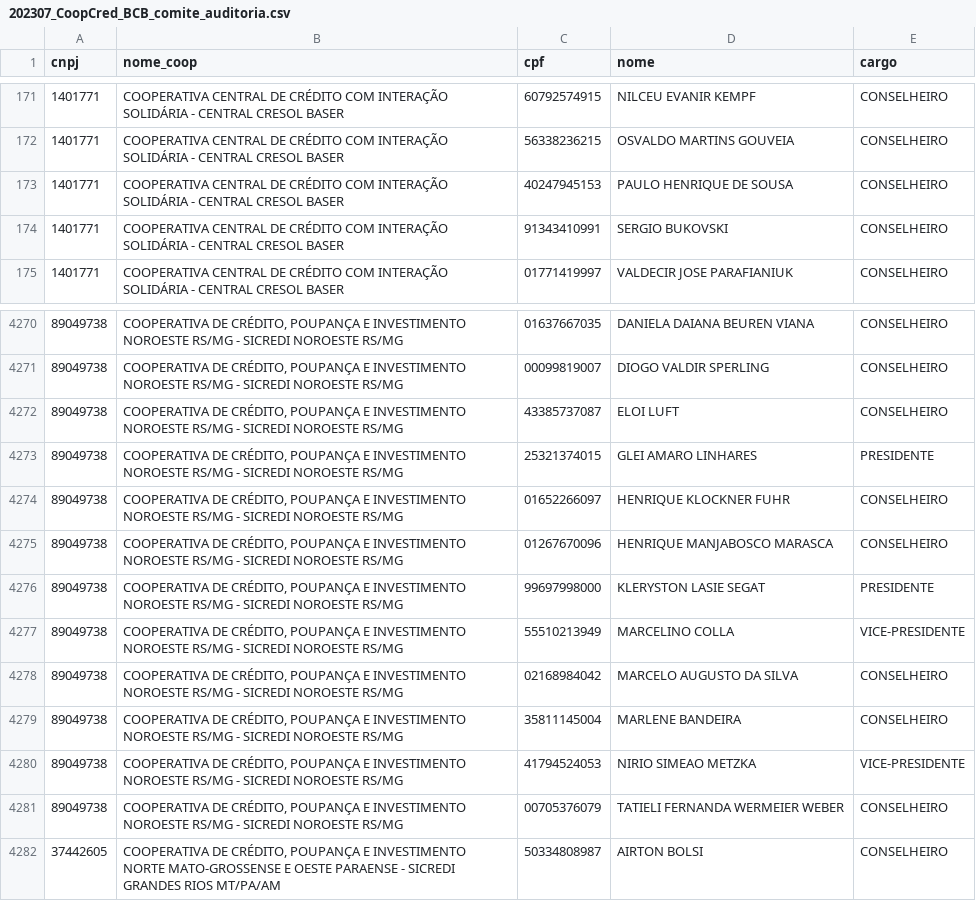
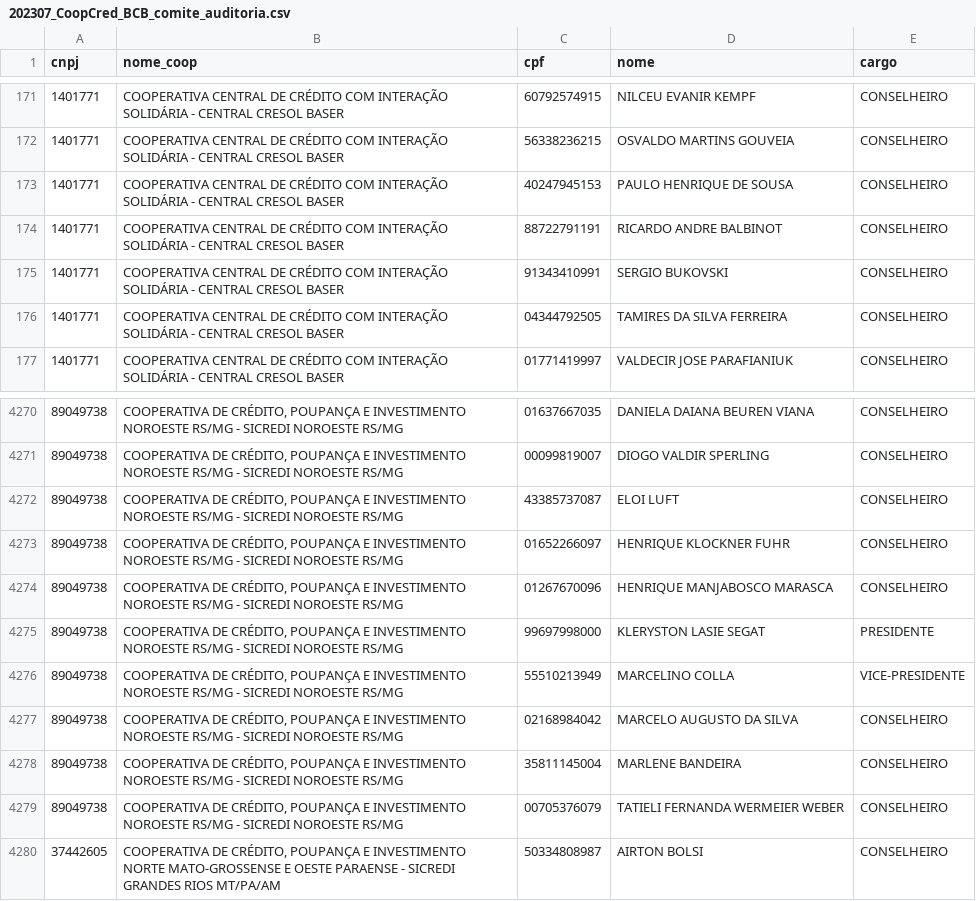
Before and after one commit to rtheodoro/orgaos-estatutarios-coop-cred-bacen, a CSV file: dados/202307/202307_CoopCred_BCB_comite_auditoria.csv, drawn as a sheet; only a part is shown, gaps mark what is left out; removed rows and columns are numbered as before the commit, all else as after; the diff covers the shown part only; the diff names each change by its address in the sheet, - before the commit and + after, or states it on an @@ line.

```diff
--- a/dados/202307/202307_CoopCred_BCB_comite_auditoria.csv
+++ b/dados/202307/202307_CoopCred_BCB_comite_auditoria.csv
+row 174: 1401771 | COOPERATIVA CENTRAL DE CRÉDITO COM INTERAÇÃO SOLIDÁRIA - CENTRAL CRESOL BASER | 88722791191 | RICARDO ANDRE BALBINOT | CONSELHEIRO
+row 176: 1401771 | COOPERATIVA CENTRAL DE CRÉDITO COM INTERAÇÃO SOLIDÁRIA - CENTRAL CRESOL BASER | 04344792505 | TAMIRES DA SILVA FERREIRA | CONSELHEIRO
-row 4273: 89049738 | COOPERATIVA DE CRÉDITO, POUPANÇA E INVESTIMENTO NOROESTE RS/MG - SICREDI NOROESTE RS/MG | 25321374015 | GLEI AMARO LINHARES | PRESIDENTE
-row 4280: 89049738 | COOPERATIVA DE CRÉDITO, POUPANÇA E INVESTIMENTO NOROESTE RS/MG - SICREDI NOROESTE RS/MG | 41794524053 | NIRIO SIMEAO METZKA | VICE-PRESIDENTE
```
Also changed, not shown: 3 added rows, 5 removed rows and 11 edited cells elsewhere in this file, dados/202307/202307_CoopCred_BCB_info_gerais.csv, dados/202307/202307_CoopCred_BCB_numero_de_agencias.csv, 3 other files.
